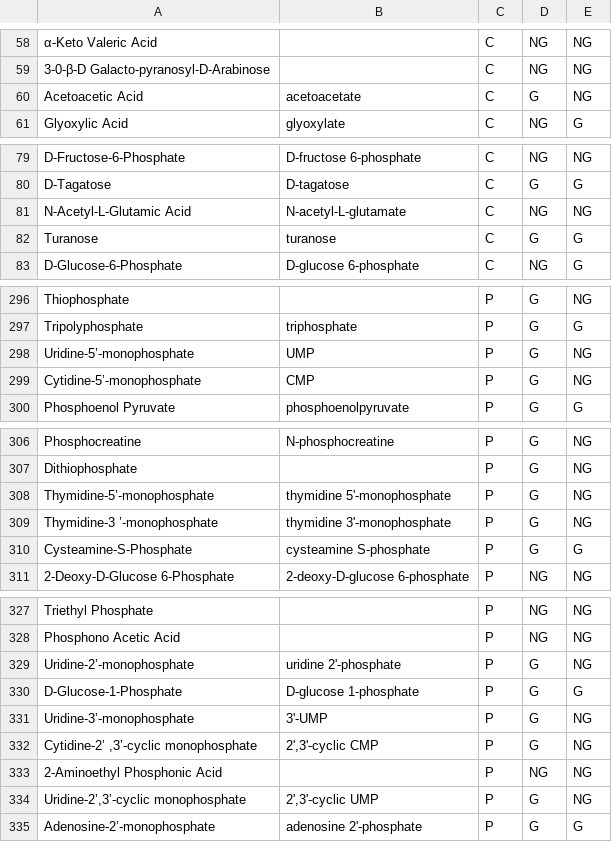
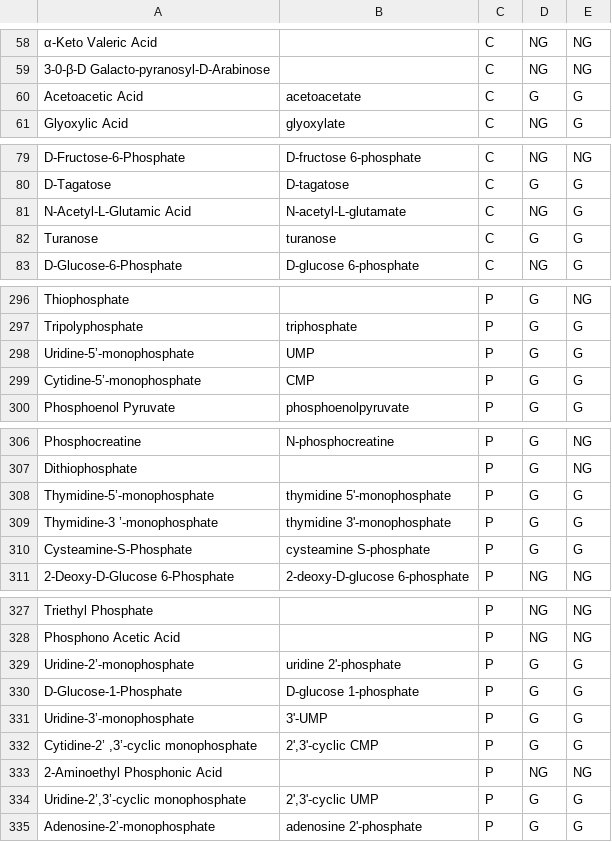
Before and after one commit to weilandtd/yeast-GEM, a TSV file: ComplementaryData/modelCuration/Biolog_Substrate.tsv, drawn as a sheet; only a part is shown, gaps mark what is left out; the diff covers the shown part only; the diff names each change by its address in the sheet, - before the commit and + after, or states it on an @@ line.

Commit message:
feat-data:Update model prediction
Running SubstrateUsage again to update model prediction and also adding extra exchange reactions for those substrates that can be utilized

```diff
--- a/ComplementaryData/modelCuration/Biolog_Substrate.tsv
+++ b/ComplementaryData/modelCuration/Biolog_Substrate.tsv
-E60: NG
+E60: G
-E81: NG
+E81: G
-E298:E299: NG
+E298:E299: G
-E308:E309: NG
+E308:E309: G
-E329: NG
+E329: G
-E331:E332: NG
+E331:E332: G
-E334: NG
+E334: G
```
Also changed, not shown: 2 edited cells elsewhere in this file, 5 other files.
